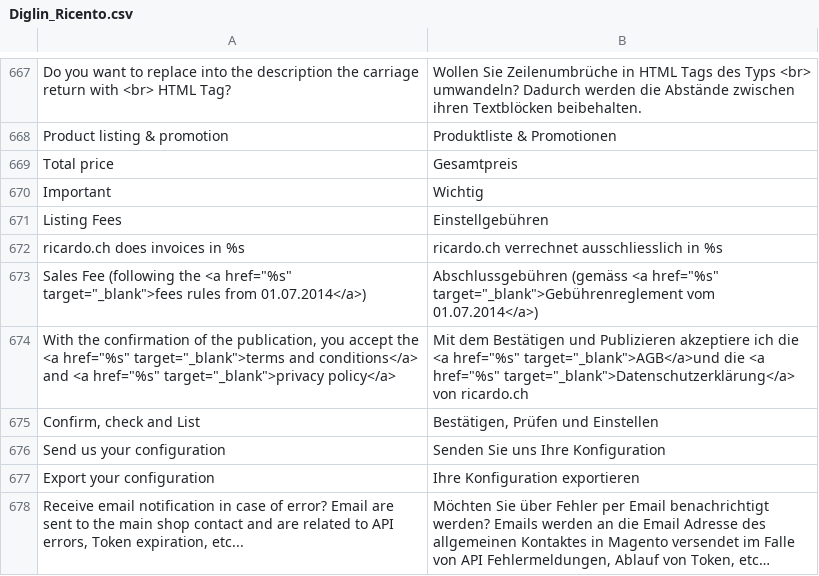
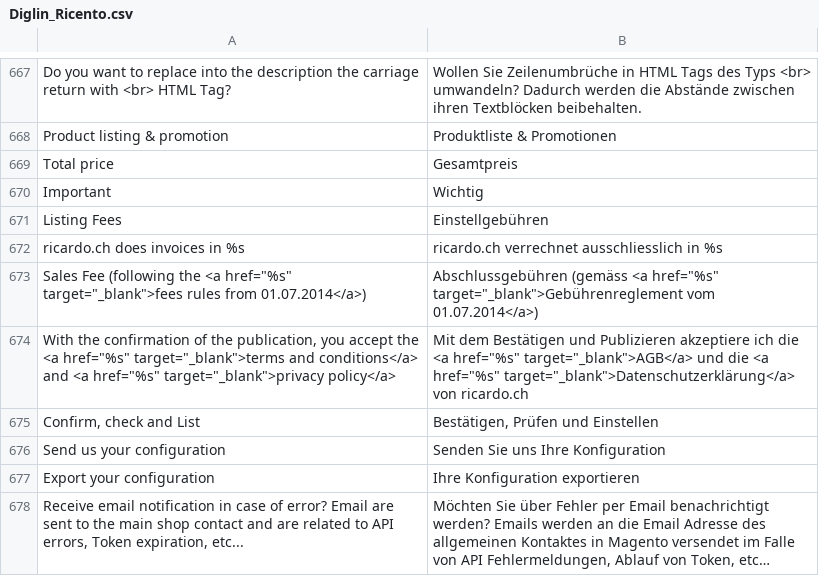
Before and after one commit to diglin/Diglin_Ricardo, a CSV file: src/app/locale/de_CH/Diglin_Ricento.csv, drawn as a sheet; only a part is shown, gaps mark what is left out.

Commit message:
Update typo in DE locale

```diff
--- a/src/app/locale/de_CH/Diglin_Ricento.csv
+++ b/src/app/locale/de_CH/Diglin_Ricento.csv
@@ -673,3 +673,3 @@
 "Sales Fee (following the <a href=""%s"" target=""_blank"">fees rules from 01.07.2014</a>)","Abschlussgebühren (gemäss <a href=""%s"" target=""_blank"">Gebührenreglement vom 01.07.2014</a>)"
-"With the confirmation of the publication, you accept the <a href=""%s"" target=""_blank"">terms and conditions</a> and <a href=""%s"" target=""_blank"">privacy policy</a>","Mit dem Bestätigen und Publizieren akzeptiere ich die <a href=""%s"" target=""_blank"">AGB</a>und die <a href=""%s"" target=""_blank"">Datenschutzerklärung</a> von ricardo.ch"
+"With the confirmation of the publication, you accept the <a href=""%s"" target=""_blank"">terms and conditions</a> and <a href=""%s"" target=""_blank"">privacy policy</a>","Mit dem Bestätigen und Publizieren akzeptiere ich die <a href=""%s"" target=""_blank"">AGB</a> und die <a href=""%s"" target=""_blank"">Datenschutzerklärung</a> von ricardo.ch"
 "Confirm, check and List","Bestätigen, Prüfen und Einstellen"
```
Also changed, not shown: src/app/locale/de_DE/Diglin_Ricento.csv.
